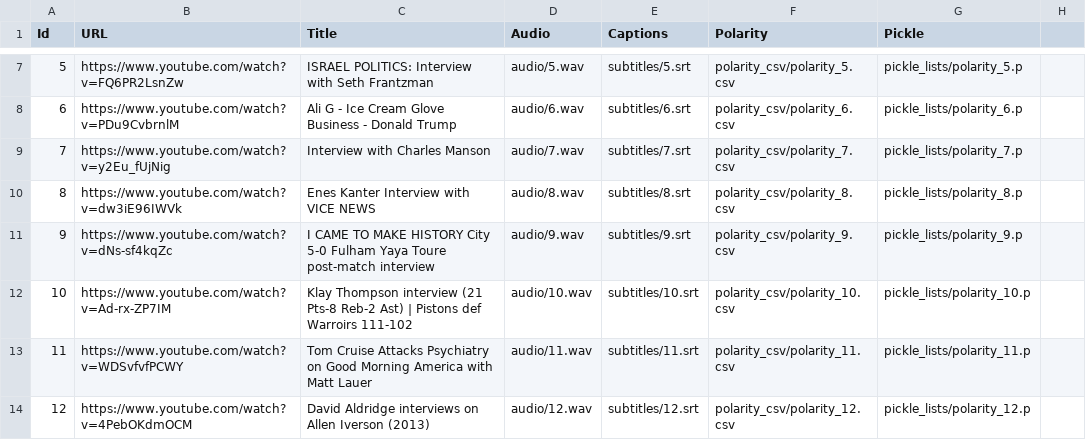
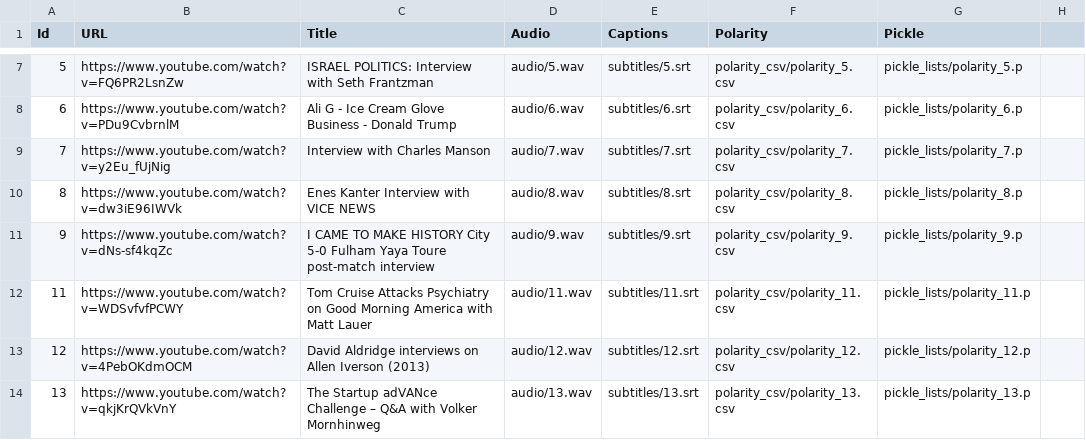
Before and after one commit to salevizo/multimodal_audio, a CSV file: dataset.csv, drawn as a sheet; only a part is shown, gaps mark what is left out; the shorter side is filled out with more unchanged rows; the diff names each change by its address in the sheet, - before the commit and + after, or states it on an @@ line.

```diff
--- a/dataset.csv
+++ b/dataset.csv
-row 12: 10 | https://www.youtube.com/watch?v=Ad-rx-ZP7IM | Klay Thompson interview (21 Pts-8 Reb-2 Ast) | Pistons def Warroirs 111-102 | audio/10.wav | subtitles/10.srt | polarity_csv/polarity_10.csv | pickle_lists/polarity_10.p
```
Also changed, not shown: 5 other files.
